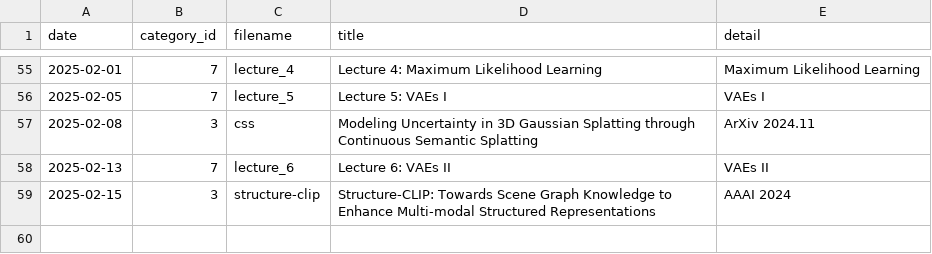
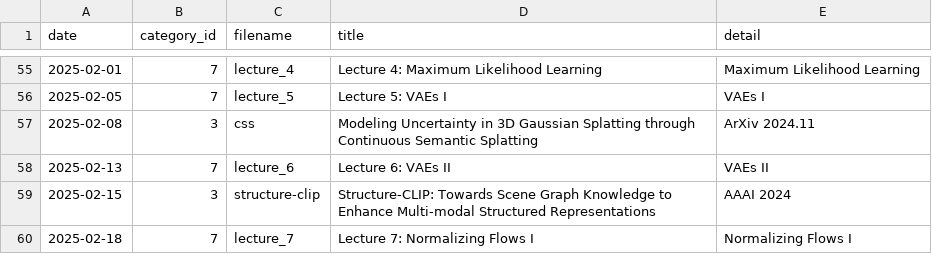
Before and after one commit to seongminjung/seongminjung.github.io, a CSV file: database/articles.csv, drawn as a sheet; only a part is shown, gaps mark what is left out; the diff names each change by its address in the sheet, - before the commit and + after, or states it on an @@ line.

Commit message:
Lecture 7 WIP

```diff
--- a/database/articles.csv
+++ b/database/articles.csv
+row 60: 2025-02-18 | 7 | lecture_7 | Lecture 7: Normalizing Flows I | Normalizing Flows I
```
Also changed, not shown: 1 other file.
